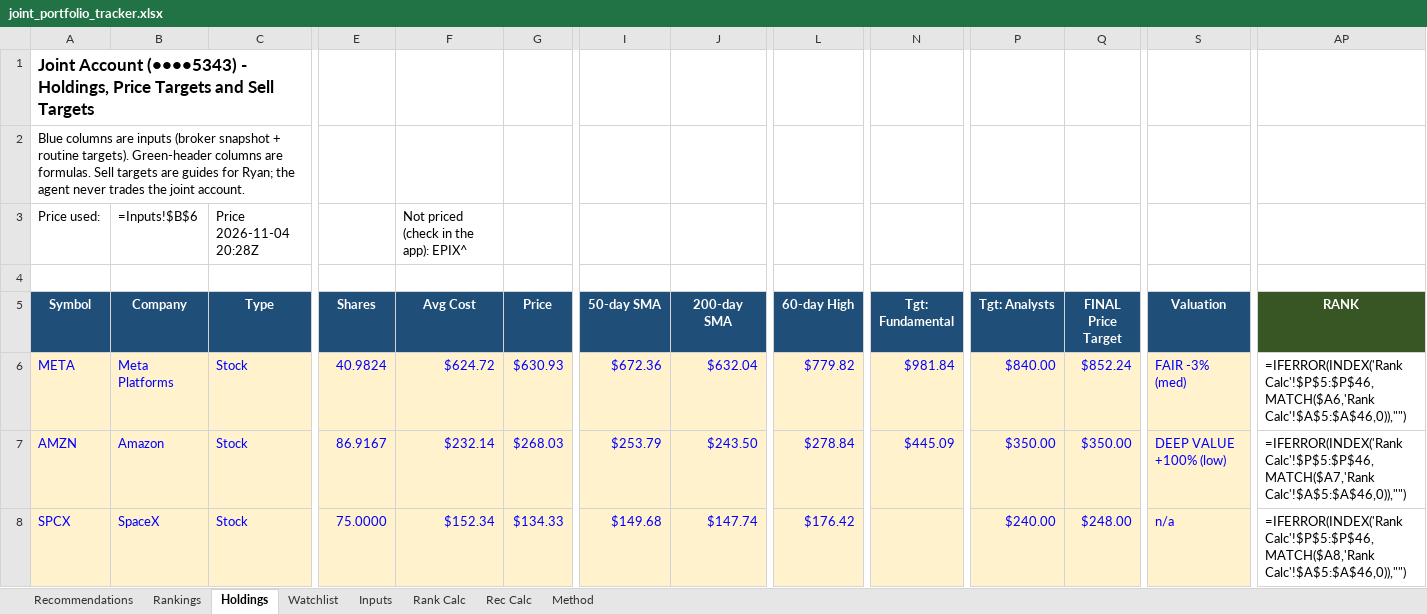
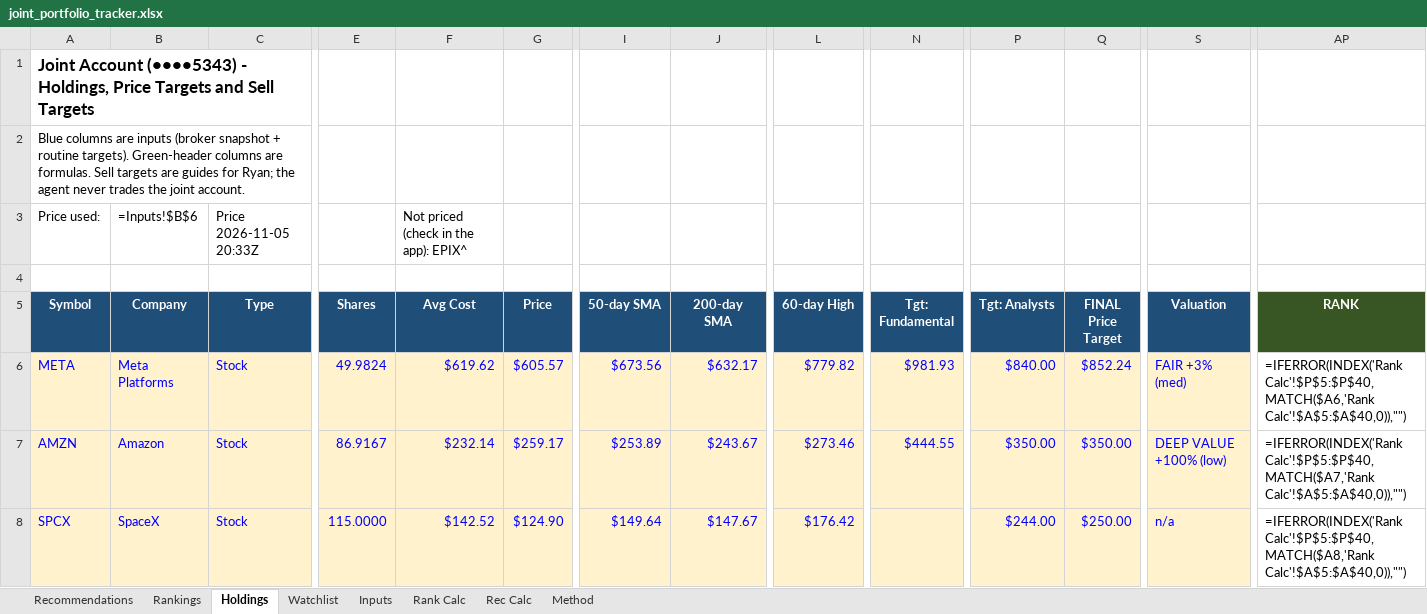
Before and after one commit to Bart-AIG/stock-autopilot, an Excel workbook: joint_portfolio_tracker.xlsx, sheet Holdings, drawn as a sheet; only a part is shown, gaps mark what is left out; values as stored, in another font and other column widths than the file's, no borders; formulas without a stored value are shown as written; conditional formats not drawn; the diff covers the shown part only; the diff names each change by its address in the sheet, - before the commit and + after, or states it on an @@ line.

```diff
--- a/joint_portfolio_tracker.xlsx (sheet Holdings)
+++ b/joint_portfolio_tracker.xlsx (sheet Holdings)
-C3 (Type): Price 2026-11-04 20:28Z
+C3 (Type): Price 2026-11-05 20:33Z
-E6 (Shares): 40.9824
+E6 (Shares): 49.9824
-F6 (Avg Cost): $624.72
+F6 (Avg Cost): $619.62
-G6 (Price): $630.93
+G6 (Price): $605.57
-I6 (50-day SMA): $672.36
+I6 (50-day SMA): $673.56
-J6 (200-day SMA): $632.04
+J6 (200-day SMA): $632.17
-N6 (Tgt: Fundamental): $981.84
+N6 (Tgt: Fundamental): $981.93
-S6 (Valuation): FAIR -3% (med)
+S6 (Valuation): FAIR +3% (med)
-AP6 (RANK): =IFERROR(INDEX('Rank Calc'!$P$5:$P$46,MATCH($A6,'Rank Calc'!$A$5:$A$46,0)),"")
+AP6 (RANK): =IFERROR(INDEX('Rank Calc'!$P$5:$P$40,MATCH($A6,'Rank Calc'!$A$5:$A$40,0)),"")
-G7 (Price): $268.03
+G7 (Price): $259.17
-I7 (50-day SMA): $253.79
+I7 (50-day SMA): $253.89
-J7 (200-day SMA): $243.50
+J7 (200-day SMA): $243.67
-L7 (60-day High): $278.84
+L7 (60-day High): $273.46
-N7 (Tgt: Fundamental): $445.09
+N7 (Tgt: Fundamental): $444.55
-AP7 (RANK): =IFERROR(INDEX('Rank Calc'!$P$5:$P$46,MATCH($A7,'Rank Calc'!$A$5:$A$46,0)),"")
+AP7 (RANK): =IFERROR(INDEX('Rank Calc'!$P$5:$P$40,MATCH($A7,'Rank Calc'!$A$5:$A$40,0)),"")
-E8 (Shares): 75.0000
+E8 (Shares): 115.0000
-F8 (Avg Cost): $152.34
+F8 (Avg Cost): $142.52
-G8 (Price): $134.33
+G8 (Price): $124.90
-I8 (50-day SMA): $149.68
+I8 (50-day SMA): $149.64
-J8 (200-day SMA): $147.74
+J8 (200-day SMA): $147.67
-P8 (Tgt: Analysts): $240.00
+P8 (Tgt: Analysts): $244.00
-Q8 (FINAL Price Target): $248.00
+Q8 (FINAL Price Target): $250.00
-AP8 (RANK): =IFERROR(INDEX('Rank Calc'!$P$5:$P$46,MATCH($A8,'Rank Calc'!$A$5:$A$46,0)),"")
+AP8 (RANK): =IFERROR(INDEX('Rank Calc'!$P$5:$P$40,MATCH($A8,'Rank Calc'!$A$5:$A$40,0)),"")
```
Also changed, not shown: 3 added rows, 3 removed rows and 188 edited cells elsewhere in this sheet, sheet Watchlist, sheet Rankings, sheet Rank Calc, sheet Recommendations, sheet Rec Calc, sheet Inputs, 8 other files.
